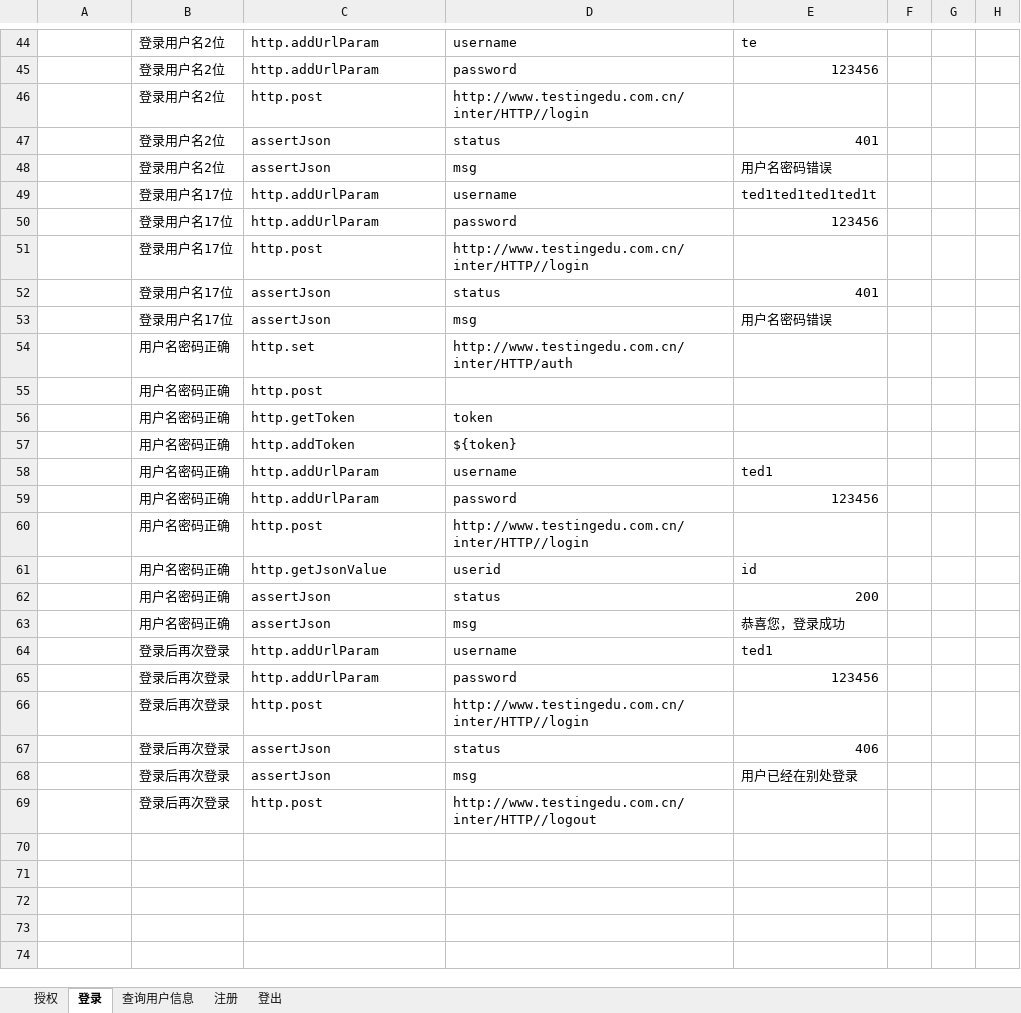
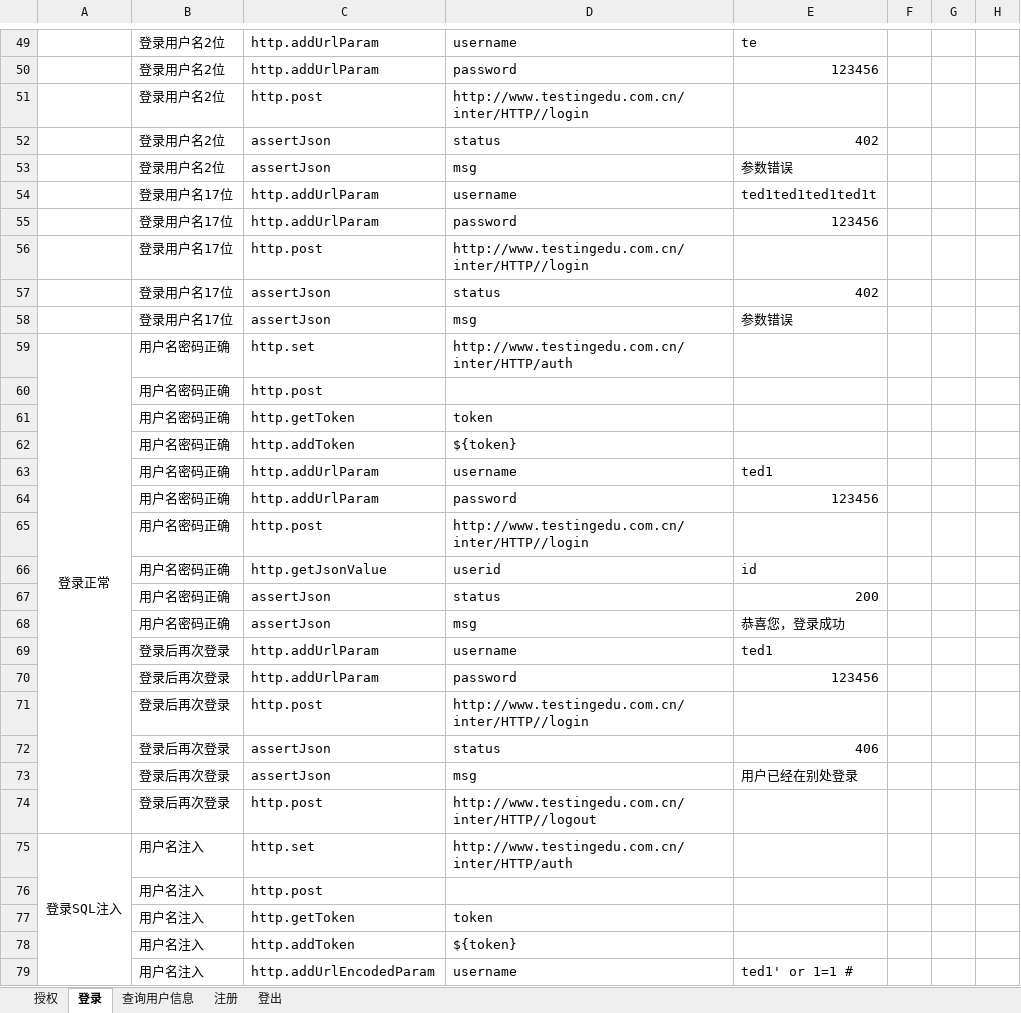
Before and after one commit to zghnwsq/InterfaceTest, an Excel workbook: testCase/Run.xlsx, sheet 登录, drawn as a sheet; only a part is shown, gaps mark what is left out; values as stored, in another font and other column widths than the file's, no borders; addresses are those after the commit; the diff covers the shown part only; the diff names each change by its address in the sheet, - before the commit and + after, or states it on an @@ line.

```diff
--- a/testCase/Run.xlsx (sheet 登录)
+++ b/testCase/Run.xlsx (sheet 登录)
-E52: 401
+E52: 402
-E53: 用户名密码错误
+E53: 参数错误
-E57: 401
+E57: 402
-E58: 用户名密码错误
+E58: 参数错误
-A59: (empty)
+A59: 登录正常
+A59:A74 merged
+row 75: 登录SQL注入 | 用户名注入 | http.set | http://www.testingedu.com.cn/inter/HTTP/auth
+row 76:  | 用户名注入 | http.post
+row 77:  | 用户名注入 | http.getToken | token
+row 78:  | 用户名注入 | http.addToken | ${token}
+row 79:  | 用户名注入 | http.addUrlEncodedParam | username | ted1' or 1=1 #
```
Also changed, not shown: 15 added rows, 1 removed row and 2 edited cells elsewhere in this sheet, sheet 注册, sheet 查询用户信息, sheet 授权, sheet 登出, Case2.xlsx, mail/config.xlsx, 13 other files.
